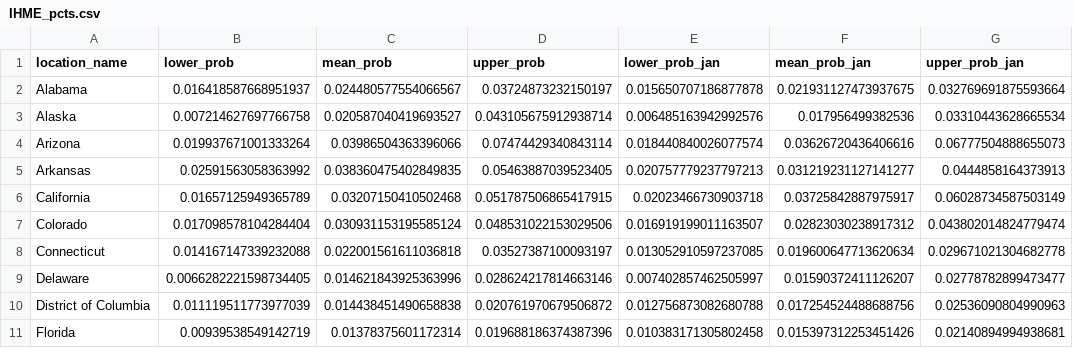
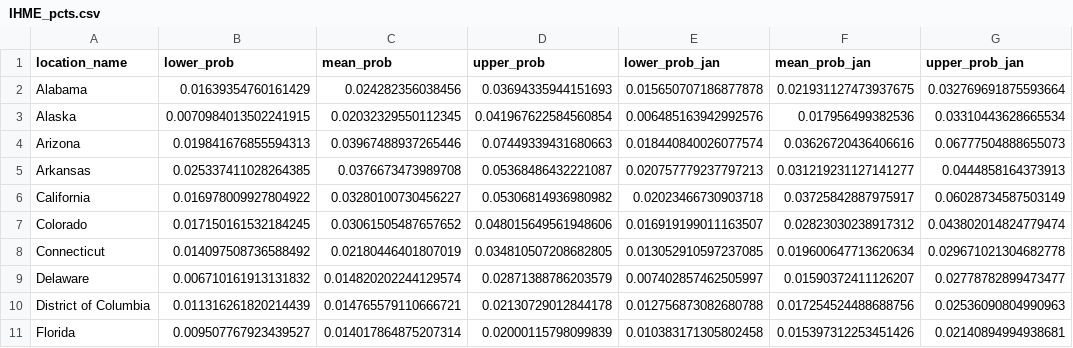
Before and after one commit to mggg/estimate-incoming, a CSV file: public/IHME_pcts.csv, drawn as a sheet; only a part is shown; the diff covers the shown part only.

Commit message:
update data

```diff
--- a/public/IHME_pcts.csv
+++ b/public/IHME_pcts.csv
@@ -1,11 +1,11 @@
 location_name,lower_prob,mean_prob,upper_prob,lower_prob_jan,mean_prob_jan,upper_prob_jan
-Alabama,0.016418587668951937,0.024480577554066567,0.03724873232150197,0.015650707186877878,0.021931127473937675,0.032769691875593664
-Alaska,0.007214627697766758,0.020587040419693527,0.043105675912938714,0.006485163942992576,0.017956499382536,0.03310443628665534
-Arizona,0.019937671001333264,0.03986504363396066,0.07474429340843114,0.018440840026077574,0.03626720436406616,0.06777504888655073
-Arkansas,0.02591563058363992,0.038360475402849835,0.05463887039523405,0.020757779237797213,0.031219231127141277,0.0444858164373913
-California,0.01657125949365789,0.03207150410502468,0.051787506865417915,0.02023466730903718,0.03725842887975917,0.06028734587503149
-Colorado,0.017098578104284404,0.030931153195585124,0.048531022153029506,0.016919199011163507,0.02823030238917312,0.043802014824779474
-Connecticut,0.014167147339232088,0.022001561611036818,0.03527387100093197,0.013052910597237085,0.019600647713620634,0.029671021304682778
-Delaware,0.0066282221598734405,0.014621843925363996,0.028624217814663146,0.007402857462505997,0.01590372411126207,0.02778782899473477
-District of Columbia,0.011119511773977039,0.014438451490658838,0.020761970679506872,0.012756873082680788,0.017254524488688756,0.02536090804990963
-Florida,0.00939538549142719,0.01378375601172314,0.019688186374387396,0.010383171305802458,0.015397312253451426,0.02140894994938681
+Alabama,0.01639354760161429,0.024282356038456,0.03694335944151693,0.015650707186877878,0.021931127473937675,0.032769691875593664
+Alaska,0.0070984013502241915,0.02032329550112345,0.041967622584560854,0.006485163942992576,0.017956499382536,0.03310443628665534
+Arizona,0.019841676855594313,0.03967488937265446,0.07449339431680663,0.018440840026077574,0.03626720436406616,0.06777504888655073
+Arkansas,0.025337411028264385,0.0376673473989708,0.05368486432221087,0.020757779237797213,0.031219231127141277,0.0444858164373913
+California,0.016978009927804922,0.03280100730456227,0.05306814936980982,0.02023466730903718,0.03725842887975917,0.06028734587503149
+Colorado,0.017150161532184245,0.03061505487657652,0.048015649561948606,0.016919199011163507,0.02823030238917312,0.043802014824779474
+Connecticut,0.014097508736588492,0.02180446401807019,0.034810507208682805,0.013052910597237085,0.019600647713620634,0.029671021304682778
+Delaware,0.006710161913131832,0.014820202244129574,0.02871388786203579,0.007402857462505997,0.01590372411126207,0.02778782899473477
+District of Columbia,0.011316261820214439,0.014765579110666721,0.02130729012844178,0.012756873082680788,0.017254524488688756,0.02536090804990963
+Florida,0.009507767923439527,0.014017864875207314,0.02000115798099839,0.010383171305802458,0.015397312253451426,0.02140894994938681
```
Also changed, not shown: 129 edited cells elsewhere in this file, public/NYT_pcts.csv, 1 other file.
